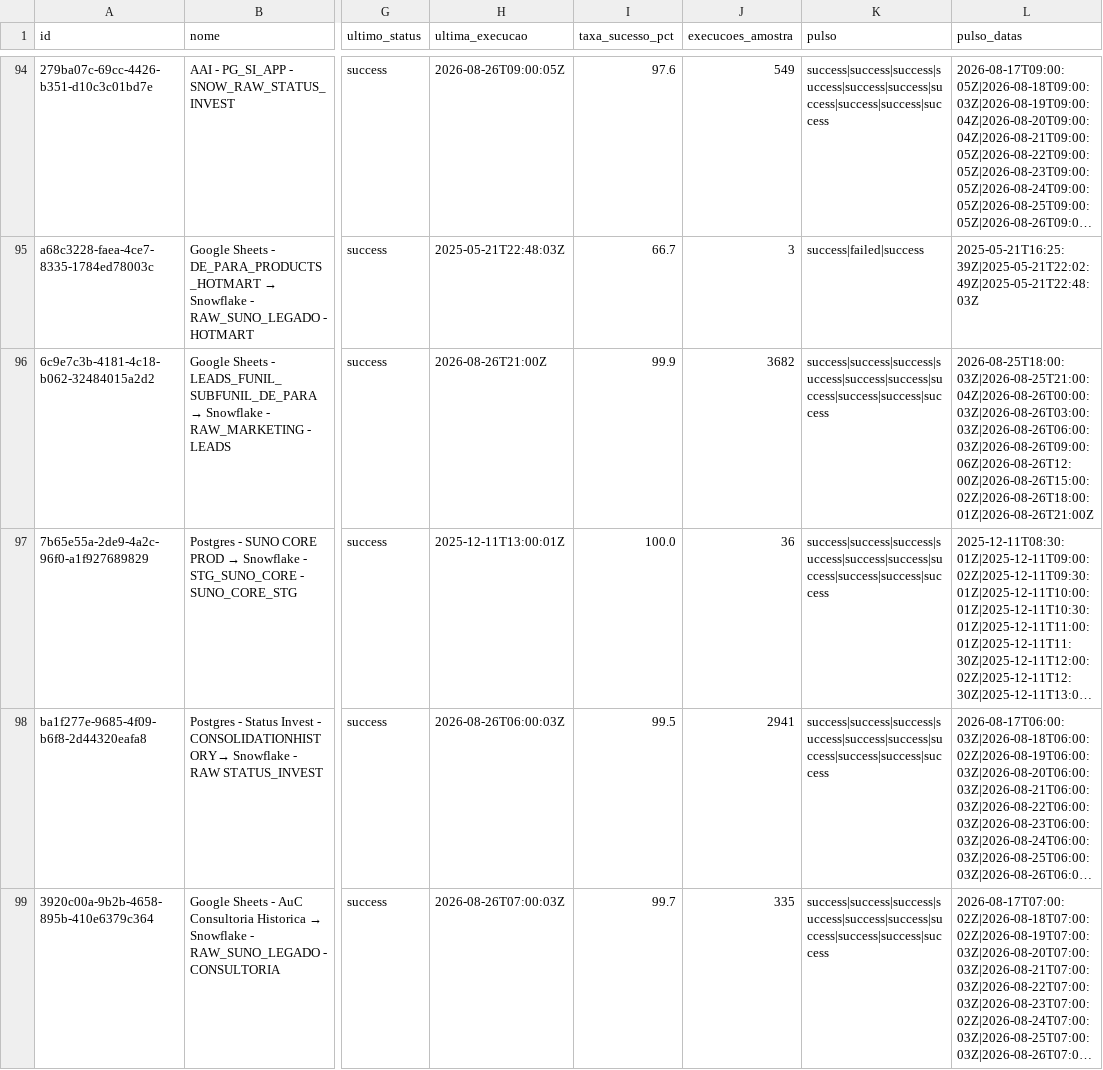
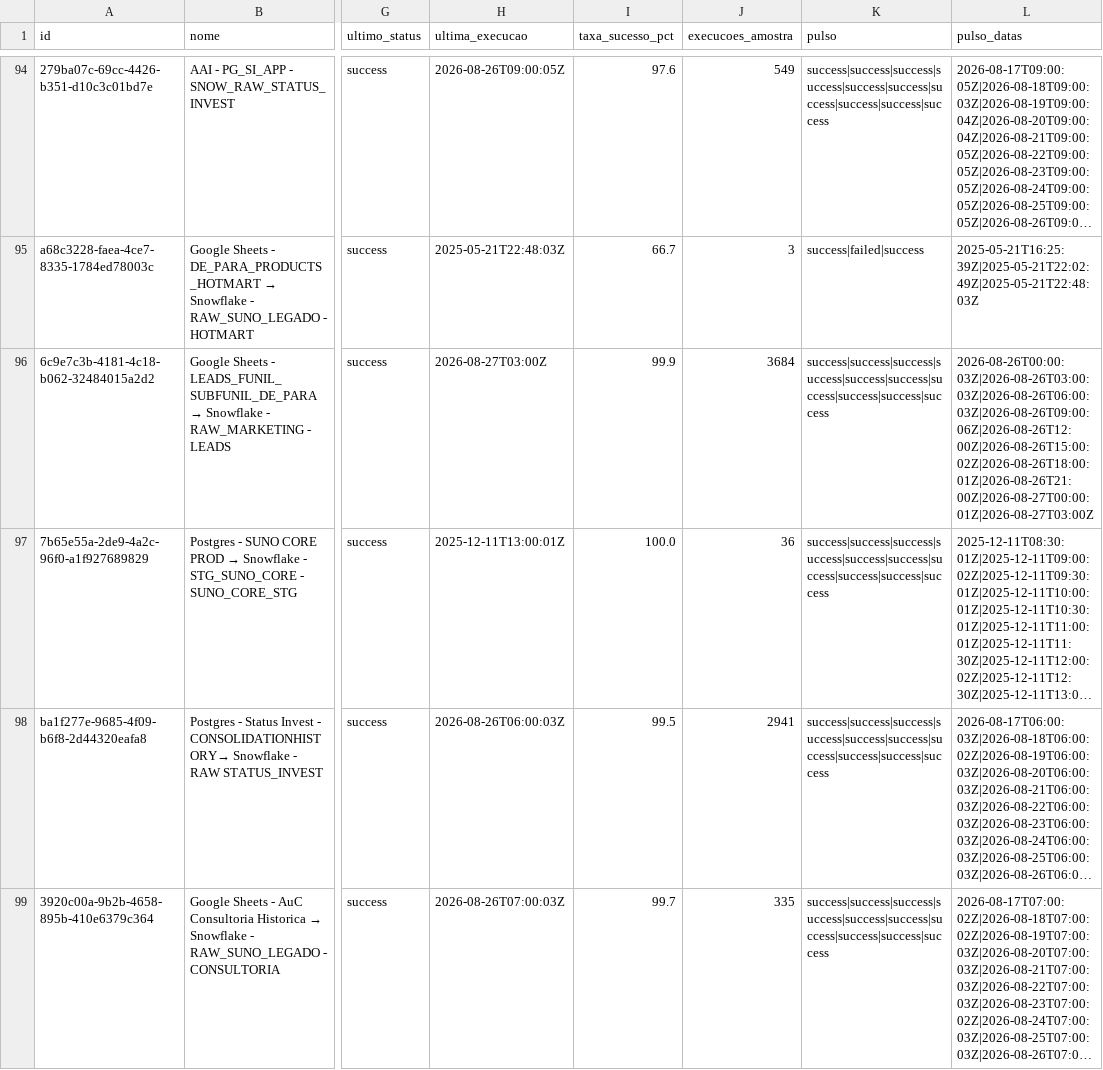
Before and after one commit to ThalesYoshikawaSuno/SunoObservabilidade, a CSV file: data/airbyte.csv, drawn as a sheet; only a part is shown, gaps mark what is left out; long unchanged cells end in …; the diff covers the shown part only; the diff names each change by its address in the sheet, - before the commit and + after, or states it on an @@ line.

```diff
--- a/data/airbyte.csv
+++ b/data/airbyte.csv
-H96 (ultima_execucao): 2026-08-26T21:00Z
+H96 (ultima_execucao): 2026-08-27T03:00Z
-J96 (execucoes_amostra): 3682
+J96 (execucoes_amostra): 3684
-L96 (pulso_datas): 2026-08-25T18:00:03Z|2026-08-25T21:00:04Z|2026-08-26T00:00:03Z|2026-08-26T03:00:03Z|2026-08-26T06:00:03Z|2026-08-26T09:00:06Z|2026-08-26T12:00Z|2026-08-26T15:00:02Z|2026-08-26T18:00:01Z|2026-08-26T21:00Z
+L96 (pulso_datas): 2026-08-26T00:00:03Z|2026-08-26T03:00:03Z|2026-08-26T06:00:03Z|2026-08-26T09:00:06Z|2026-08-26T12:00Z|2026-08-26T15:00:02Z|2026-08-26T18:00:01Z|2026-08-26T21:00Z|2026-08-27T00:00:01Z|2026-08-27T03:00Z
```
Also changed, not shown: 32 edited cells elsewhere in this file, 1 other file.
